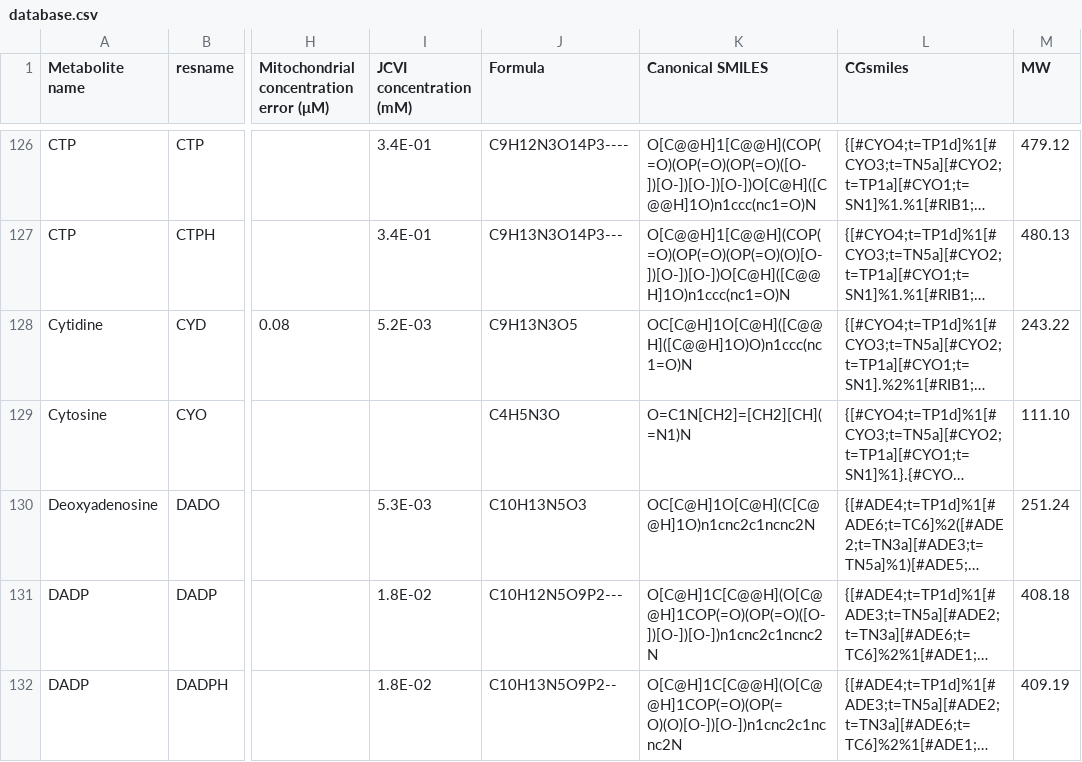
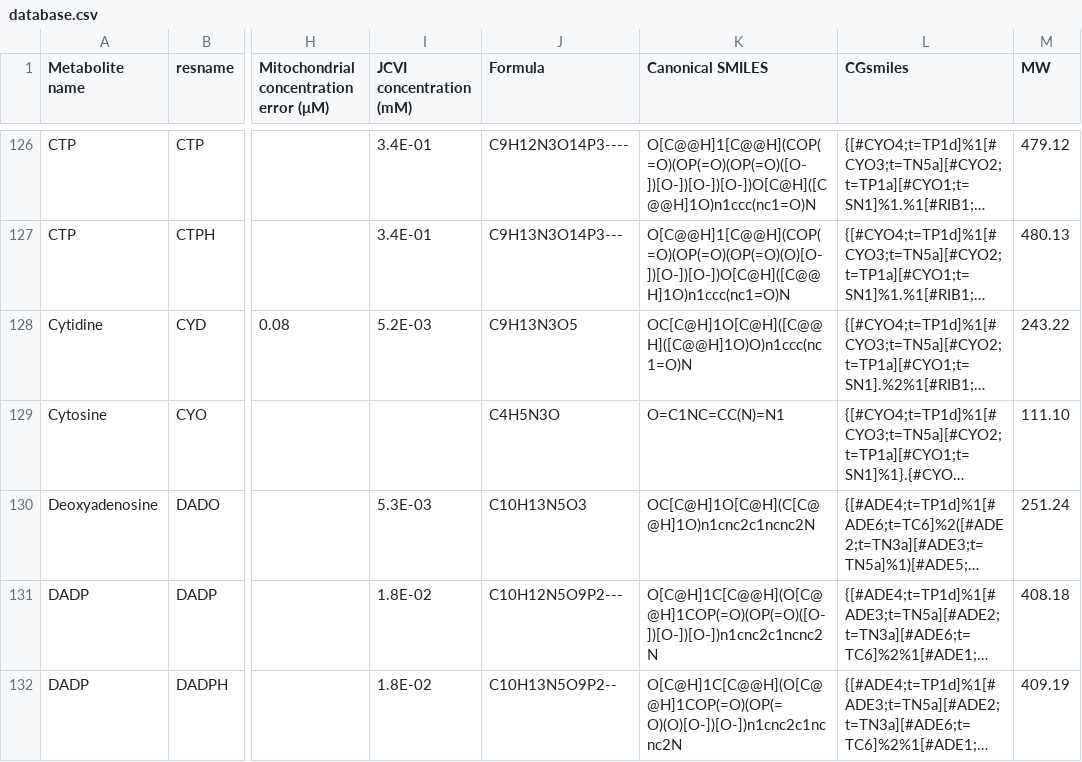
Before and after one commit to Martini-Force-Field-Initiative/M3-Metabolome, a CSV file: misc/database.csv, drawn as a sheet; only a part is shown, gaps mark what is left out; long unchanged cells end in …; the diff names each change by its address in the sheet, - before the commit and + after, or states it on an @@ line.

Commit message:
update database, correct SMILES for CYO

```diff
--- a/misc/database.csv
+++ b/misc/database.csv
-K129 (Canonical SMILES): O=C1N[CH2]=[CH2][CH](=N1)N
+K129 (Canonical SMILES): O=C1NC=CC(N)=N1
```
Also changed, not shown: 1 other file.
